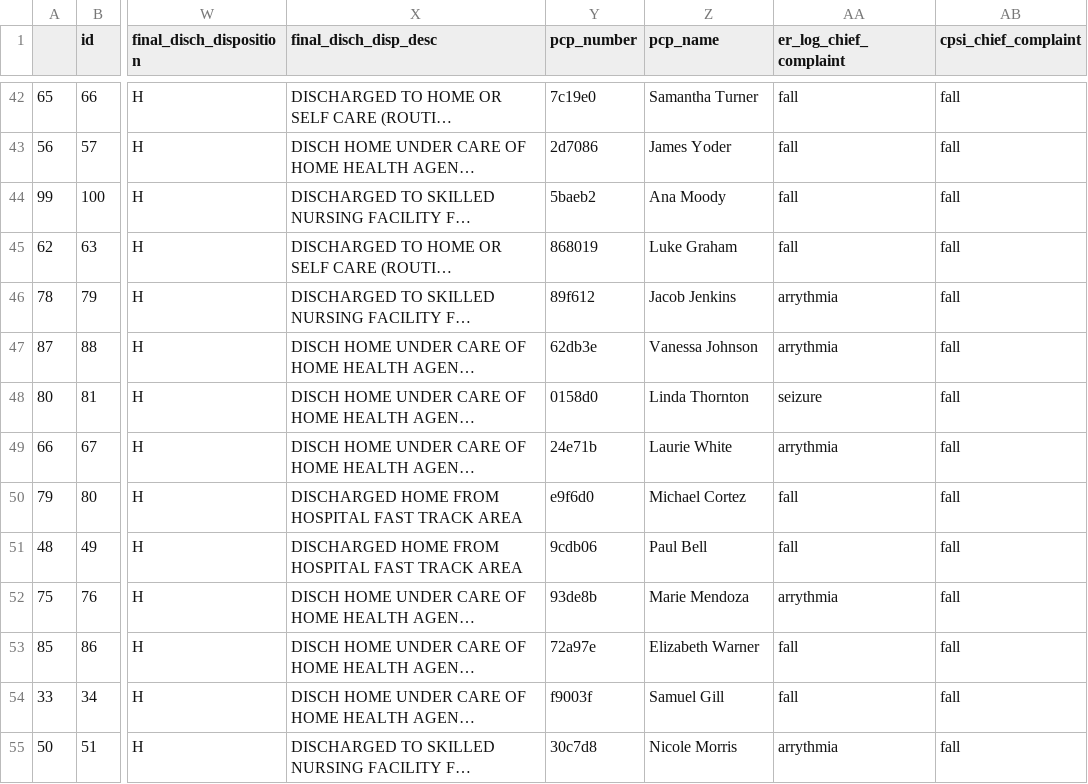
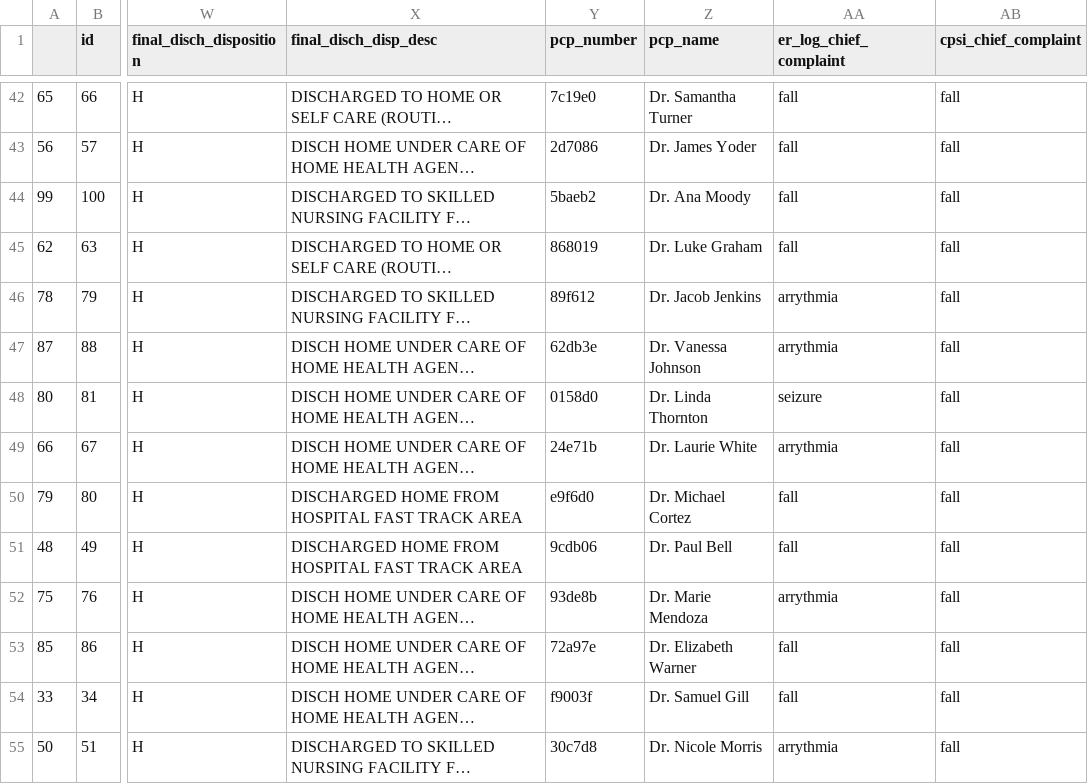
Before and after one commit to kezzhou/falls-prevention-southampton, a CSV file: data/patients.csv, drawn as a sheet; only a part is shown, gaps mark what is left out; long unchanged cells end in …; the diff covers the shown part only; the diff names each change by its address in the sheet, - before the commit and + after, or states it on an @@ line.

```diff
--- a/data/patients.csv
+++ b/data/patients.csv
-Z42 (pcp_name): Samantha Turner
+Z42 (pcp_name): Dr. Samantha Turner
-Z43 (pcp_name): James Yoder
+Z43 (pcp_name): Dr. James Yoder
-Z44 (pcp_name): Ana Moody
+Z44 (pcp_name): Dr. Ana Moody
-Z45 (pcp_name): Luke Graham
+Z45 (pcp_name): Dr. Luke Graham
-Z46 (pcp_name): Jacob Jenkins
+Z46 (pcp_name): Dr. Jacob Jenkins
-Z47 (pcp_name): Vanessa Johnson
+Z47 (pcp_name): Dr. Vanessa Johnson
-Z48 (pcp_name): Linda Thornton
+Z48 (pcp_name): Dr. Linda Thornton
-Z49 (pcp_name): Laurie White
+Z49 (pcp_name): Dr. Laurie White
-Z50 (pcp_name): Michael Cortez
+Z50 (pcp_name): Dr. Michael Cortez
-Z51 (pcp_name): Paul Bell
+Z51 (pcp_name): Dr. Paul Bell
-Z52 (pcp_name): Marie Mendoza
+Z52 (pcp_name): Dr. Marie Mendoza
-Z53 (pcp_name): Elizabeth Warner
+Z53 (pcp_name): Dr. Elizabeth Warner
-Z54 (pcp_name): Samuel Gill
+Z54 (pcp_name): Dr. Samuel Gill
-Z55 (pcp_name): Nicole Morris
+Z55 (pcp_name): Dr. Nicole Morris
```
Also changed, not shown: 73 edited cells elsewhere in this file, 4 other files.
